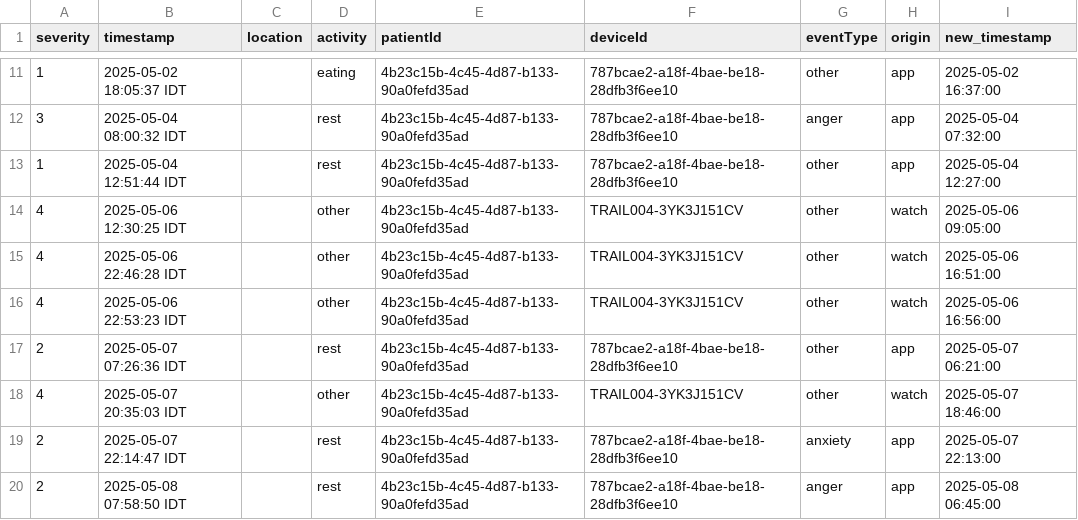
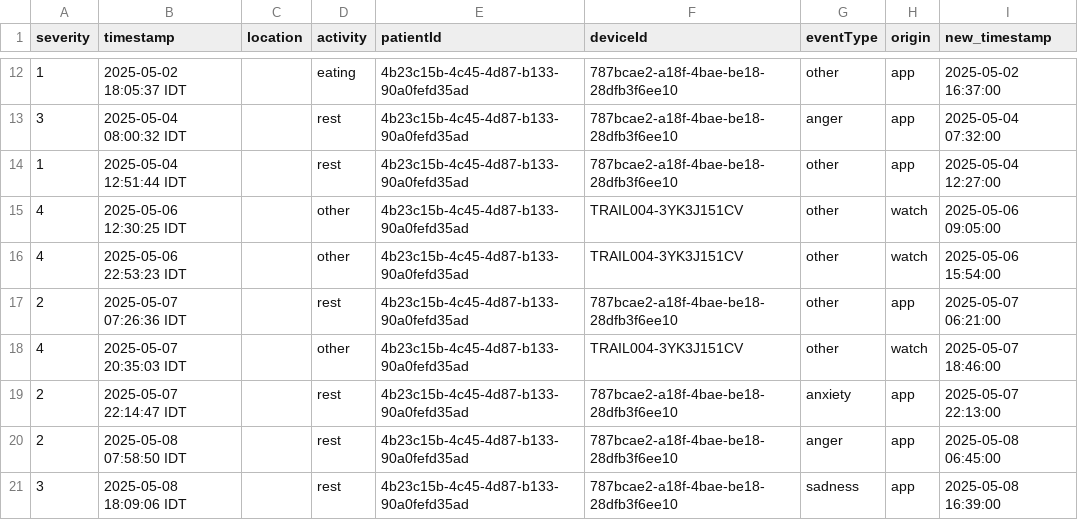
Before and after one commit to dekelcohen/ptsd-attack-prediction, a CSV file: data/embrace_plus/participants_extra_data/valid_tags/auto_modified_tags/TRAIL004_valid_tags_modified.csv, drawn as a sheet; only a part is shown, gaps mark what is left out; the shorter side is filled out with more unchanged rows; the diff covers the shown part only.

```diff
--- a/data/embrace_plus/participants_extra_data/valid_tags/auto_modified_tags/TRAIL004_valid_tags_modified.csv
+++ b/data/embrace_plus/participants_extra_data/valid_tags/auto_modified_tags/TRAIL004_valid_tags_modified.csv
@@ -14,4 +15,3 @@ severity,timestamp,location,activity,patientId,deviceId,eventType,origin,new_tim
 4,2025-05-06 12:30:25 IDT,,other,4b23c15b-4c45-4d87-b133-90a0fefd35ad,TRAIL004-3YK3J151CV,other,watch,2025-05-06 09:05:00
-4,2025-05-06 22:46:28 IDT,,other,4b23c15b-4c45-4d87-b133-90a0fefd35ad,TRAIL004-3YK3J151CV,other,watch,2025-05-06 16:51:00
-4,2025-05-06 22:53:23 IDT,,other,4b23c15b-4c45-4d87-b133-90a0fefd35ad,TRAIL004-3YK3J151CV,other,watch,2025-05-06 16:56:00
+4,2025-05-06 22:53:23 IDT,,other,4b23c15b-4c45-4d87-b133-90a0fefd35ad,TRAIL004-3YK3J151CV,other,watch,2025-05-06 15:54:00
 2,2025-05-07 07:26:36 IDT,,rest,4b23c15b-4c45-4d87-b133-90a0fefd35ad,787bcae2-a18f-4bae-be18-28dfb3f6ee10,other,app,2025-05-07 06:21:00
```
Also changed, not shown: 2 added rows, 3 removed rows and 3 edited cells elsewhere in this file, data/embrace_plus/participants_extra_data/valid_tags/auto_modified_tags/TRAIL002_valid_tags_modified.csv, data/embrace_plus/participants_extra_data/valid_tags/auto_modified_tags/TRAIL005_valid_tags_modified.csv, 12 other files.
